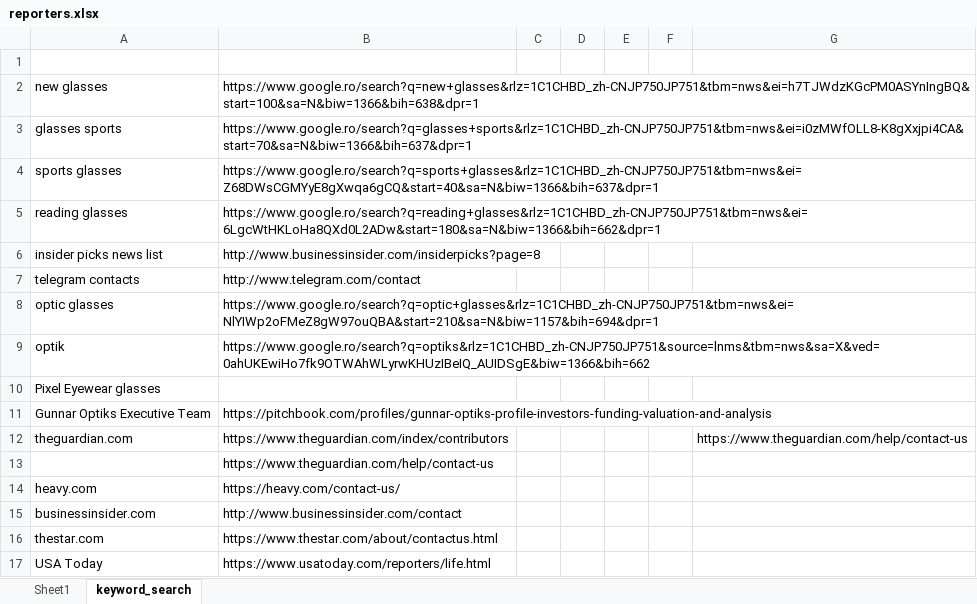
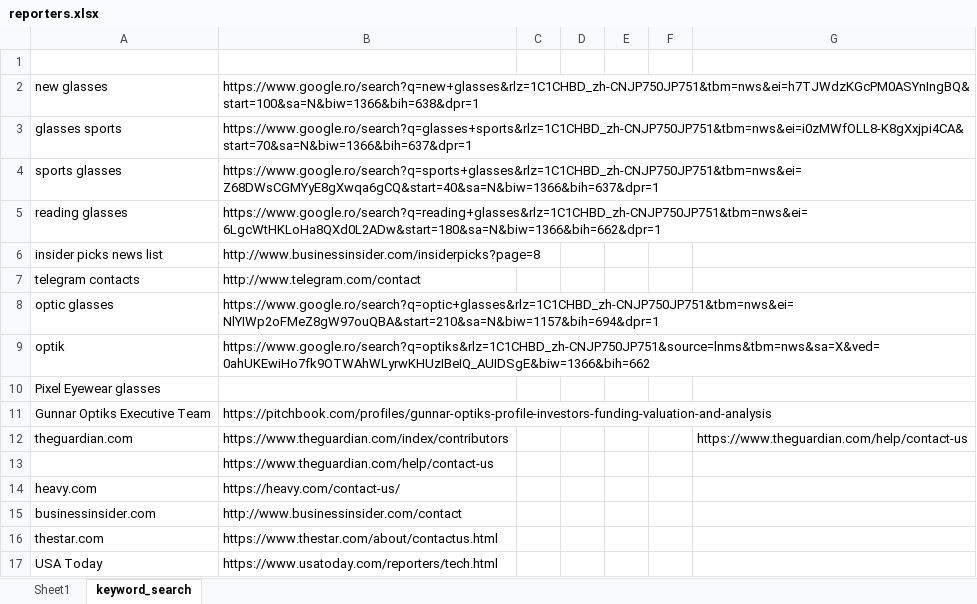
Before and after one commit to wuoshiwzm/journalist_contact, an Excel workbook: reporters.xlsx, sheet keyword_search, drawn as a sheet; values as stored, in another font and other column widths than the file's, no borders; the diff names each change by its address in the sheet, - before the commit and + after, or states it on an @@ line.

```diff
--- a/reporters.xlsx (sheet keyword_search)
+++ b/reporters.xlsx (sheet keyword_search)
-B17: https://www.usatoday.com/reporters/life.html
+B17: https://www.usatoday.com/reporters/tech.html
```
Also changed, not shown: sheet Sheet1.
